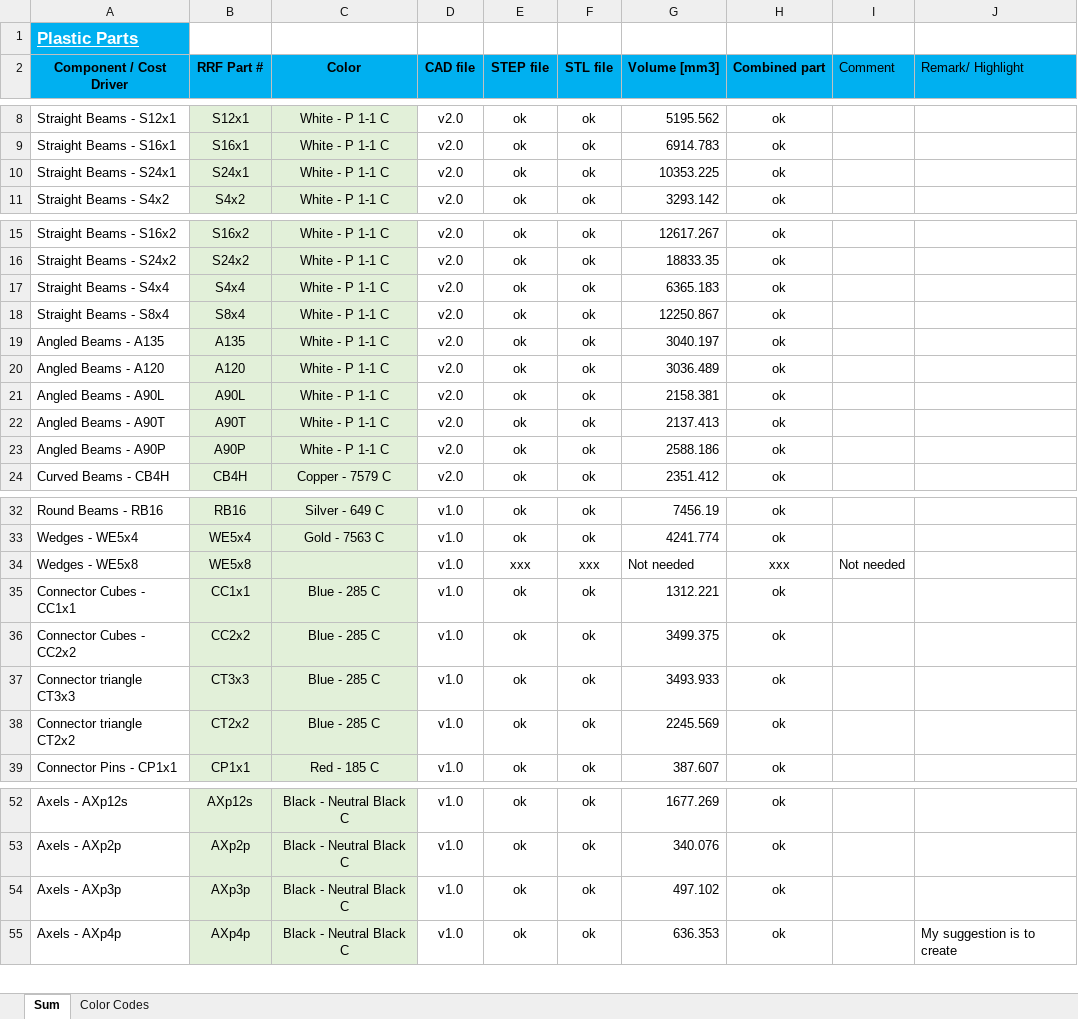
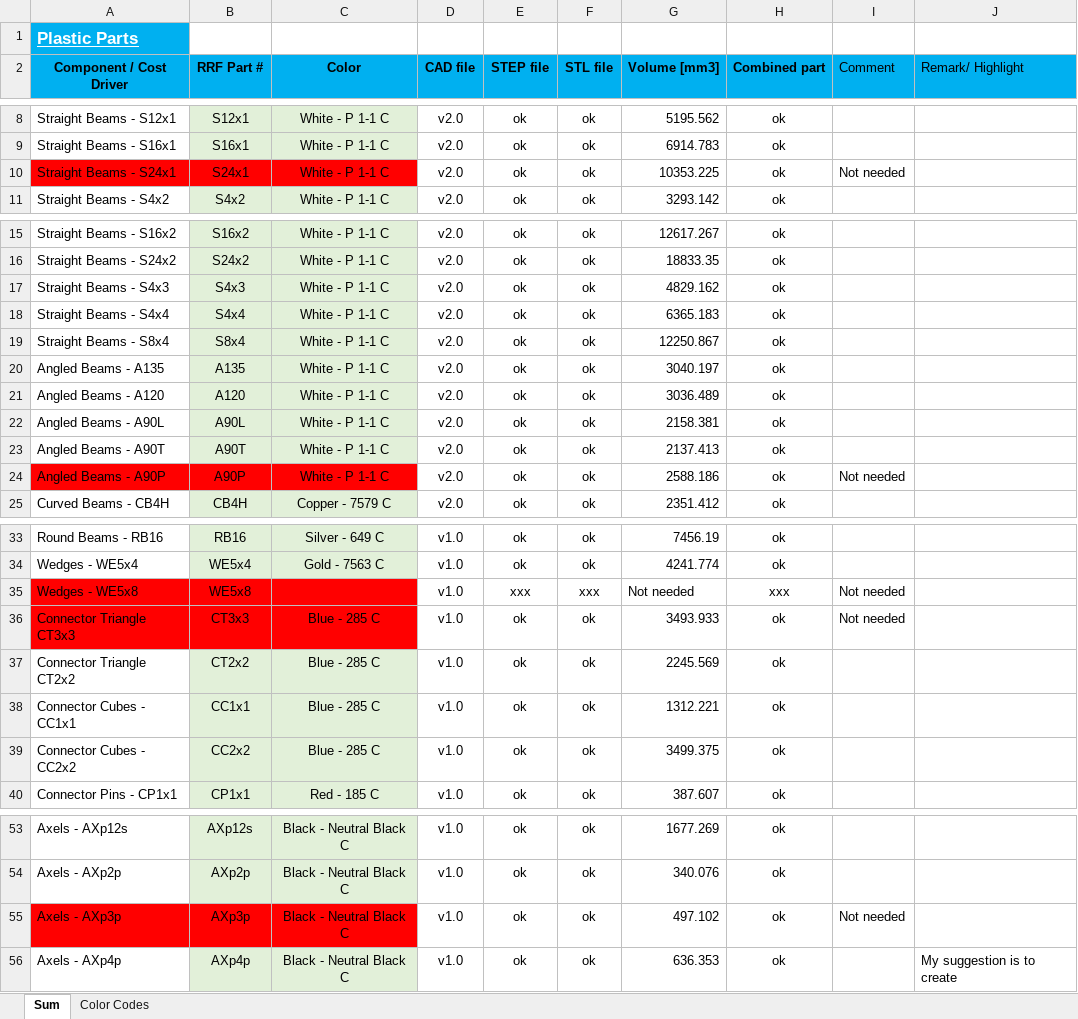
Before and after one commit to dudasdavid/RevvyDemoKit, an Excel workbook: Structural parts/Plastic part checklist.xlsx, sheet Sum, drawn as a sheet; only a part is shown, gaps mark what is left out; values as stored, in another font and other column widths than the file's, no borders; removed rows and columns are numbered as before the commit, all else as after; the diff names each change by its address in the sheet, - before the commit and + after, or states it on an @@ line.

Commit message:
update with final RFQ list

```diff
--- a/Structural parts/Plastic part checklist.xlsx (sheet Sum)
+++ b/Structural parts/Plastic part checklist.xlsx (sheet Sum)
-A10 fill: none
+A10 fill: #FF0000
-B10:C10 fill: #E2F0D9
+B10:C10 fill: #FF0000
-I10 (Comment): (empty)
+I10 (Comment): Not needed
+row 17: Straight Beams - S4x3 | S4x3 | White - P 1-1 C | v2.0 | ok | ok | 4829.162 | ok
-A24 fill: none
+A24 fill: #FF0000
-B24:C24 fill: #E2F0D9
+B24:C24 fill: #FF0000
-I24 (Comment): (empty)
+I24 (Comment): Not needed
-A35 fill: none
+A35 fill: #FF0000
-B35:C35 fill: #E2F0D9
+B35:C35 fill: #FF0000
+row 36: Connector Triangle CT3x3 | CT3x3 | Blue - 285 C | v1.0 | ok | ok | 3493.933 | ok | Not needed
+row 37: Connector Triangle CT2x2 | CT2x2 | Blue - 285 C | v1.0 | ok | ok | 2245.569 | ok
-row 37: Connector triangle CT3x3 | CT3x3 | Blue - 285 C | v1.0 | ok | ok | 3493.933 | ok
-row 38: Connector triangle CT2x2 | CT2x2 | Blue - 285 C | v1.0 | ok | ok | 2245.569 | ok
-A55 fill: none
+A55 fill: #FF0000
-B55:C55 fill: #E2F0D9
+B55:C55 fill: #FF0000
-I55 (Comment): (empty)
+I55 (Comment): Not needed
```
